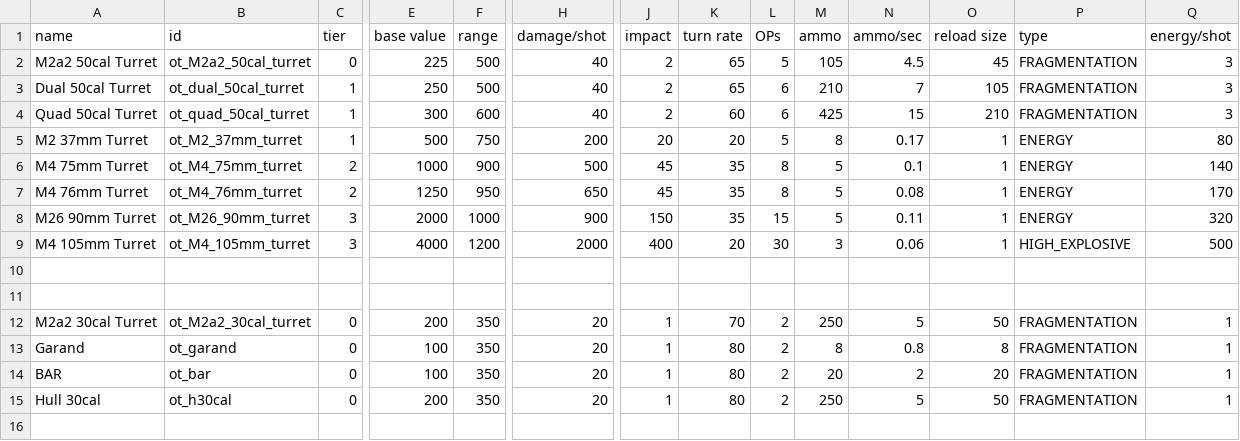
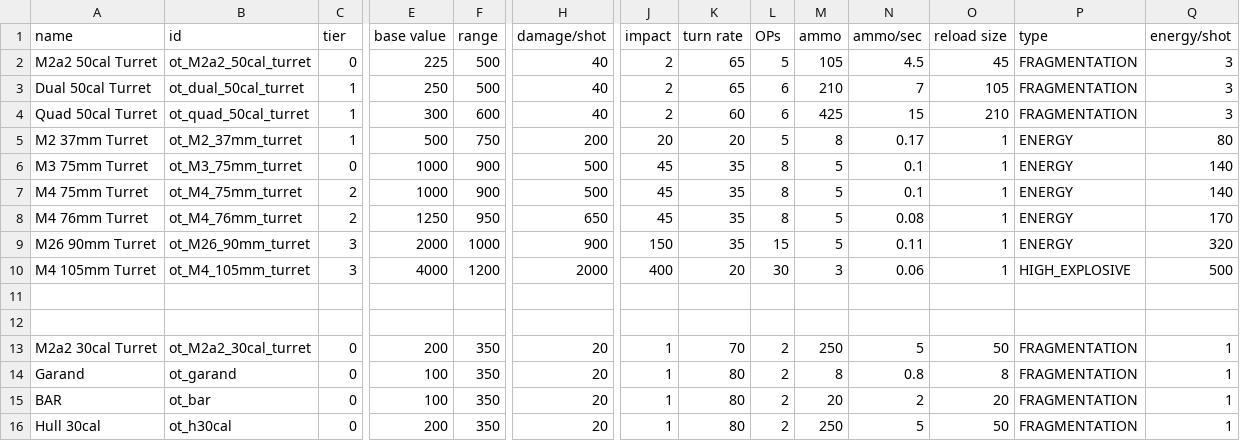
Before and after one commit to OfflcerSam/TankSector, a CSV file: data/weapons/weapon_data.csv, drawn as a sheet; only a part is shown, gaps mark what is left out; rows hold the shown columns only; the diff names each change by its address in the sheet, - before the commit and + after, or states it on an @@ line.

```diff
--- a/data/weapons/weapon_data.csv
+++ b/data/weapons/weapon_data.csv
+row 6: M3 75mm Turret | ot_M3_75mm_turret | 0 | 1000 | 900 | 500 | 45 | 35 | 8 | 5 | 0.1 | 1 | ENERGY | 140
```
Also changed, not shown: data/campaign/sim_opponents.csv, 10 other files.
